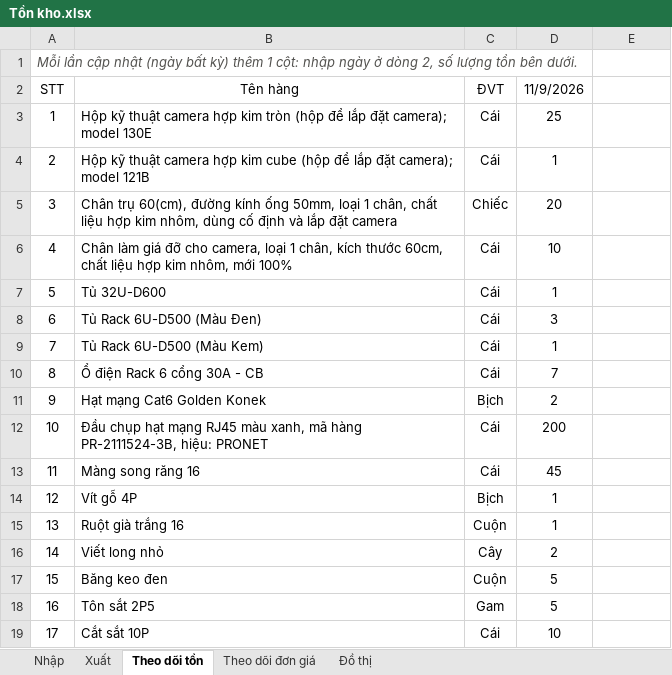
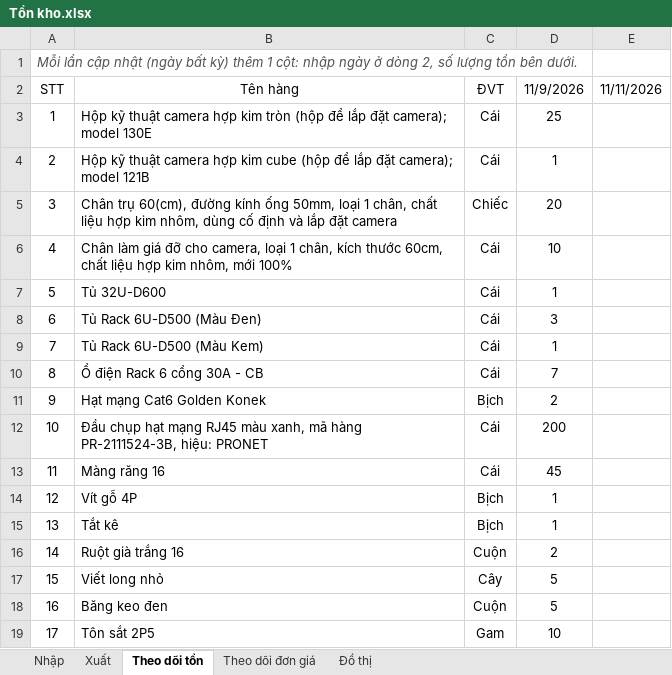
Before and after one commit to lythanhdat21/Preschool-Q2_Elec_ELV, an Excel workbook: Tồn kho.xlsx, sheet Theo dõi tồn, drawn as a sheet; values as stored, in another font and other column widths than the file's, no borders; removed rows and columns are numbered as before the commit, all else as after; the diff names each change by its address in the sheet, - before the commit and + after, or states it on an @@ line.

```diff
--- a/Tồn kho.xlsx (sheet Theo dõi tồn)
+++ b/Tồn kho.xlsx (sheet Theo dõi tồn)
-E2: (empty)
+E2: 11/11/2026
-B13: Màng song răng 16
+B13: Màng răng 16
+row 15: 13 | Tắt kê | Bịch | 1
@@ column A renumbered between rows 16 and 19 @@
-D16: 1
+D16: 2
-D17: 2
+D17: 5
-D19: 5
+D19: 10
-row 19: 17 | Cắt sắt 10P | Cái | 10
```
Also changed, not shown: sheet Theo dõi đơn giá, sheet Nhập, formulas that keep their value, hidden cells, 1 other file.
